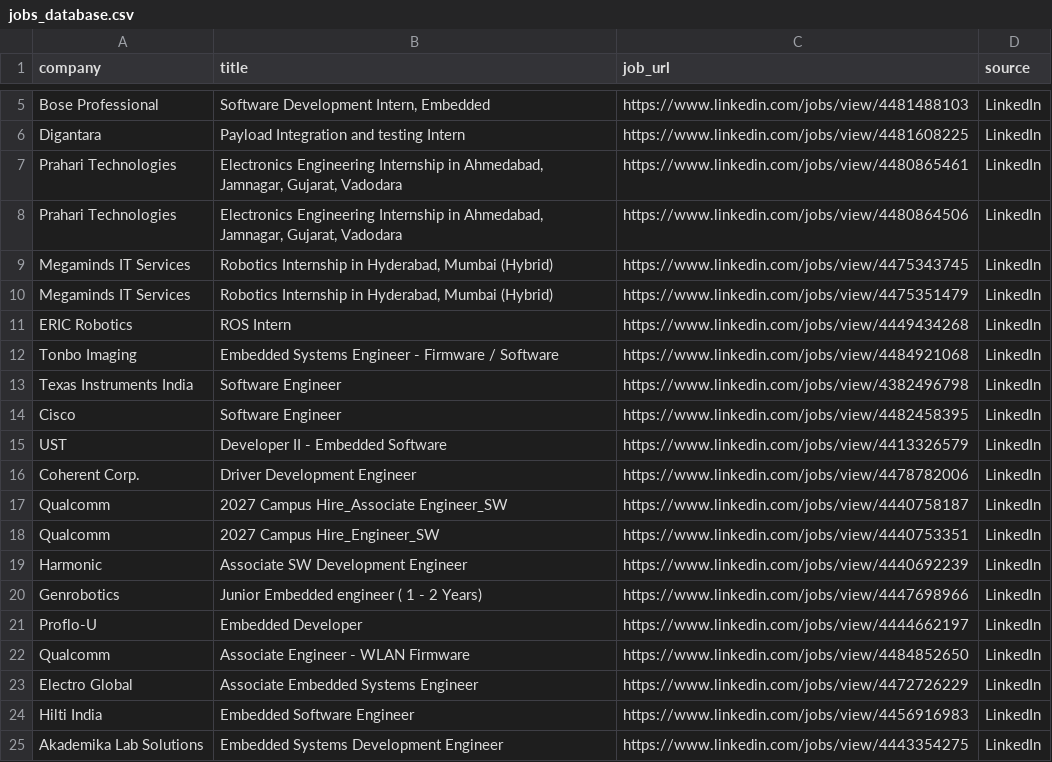
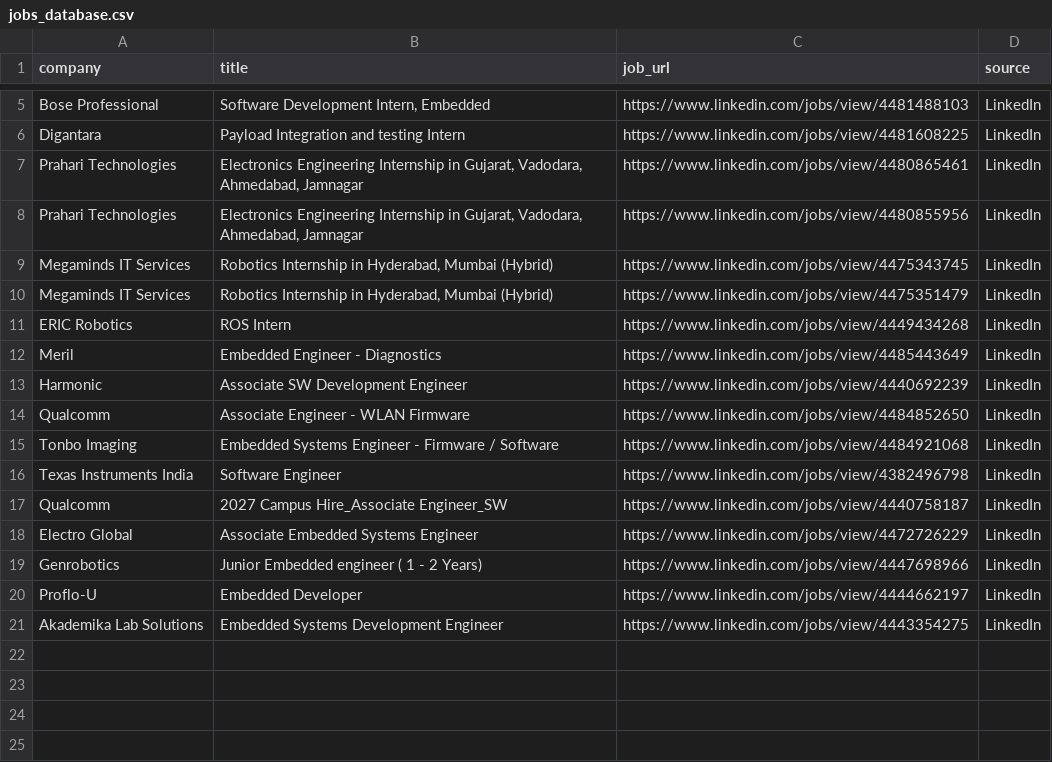
Before and after one commit to ashu304-ops/jobtracking, a CSV file: applications/jobs_database.csv, drawn as a sheet; only a part is shown, gaps mark what is left out.

```diff
--- a/applications/jobs_database.csv
+++ b/applications/jobs_database.csv
@@ -6,4 +6,4 @@ Bose Professional,"Software Development Intern, Embedded",https://www.linkedin.c
 Digantara,Payload Integration and testing Intern,https://www.linkedin.com/jobs/view/4481608225,LinkedIn
-Prahari Technologies,"Electronics Engineering Internship in Ahmedabad, Jamnagar, Gujarat, Vadodara",https://www.linkedin.com/jobs/view/4480865461,LinkedIn
-Prahari Technologies,"Electronics Engineering Internship in Ahmedabad, Jamnagar, Gujarat, Vadodara",https://www.linkedin.com/jobs/view/4480864506,LinkedIn
+Prahari Technologies,"Electronics Engineering Internship in Gujarat, Vadodara, Ahmedabad, Jamnagar",https://www.linkedin.com/jobs/view/4480865461,LinkedIn
+Prahari Technologies,"Electronics Engineering Internship in Gujarat, Vadodara, Ahmedabad, Jamnagar",https://www.linkedin.com/jobs/view/4480855956,LinkedIn
 Megaminds IT Services,"Robotics Internship in Hyderabad, Mumbai (Hybrid)",https://www.linkedin.com/jobs/view/4475343745,LinkedIn
@@ -11,15 +11,11 @@ Megaminds IT Services,"Robotics Internship in Hyderabad, Mumbai (Hybrid)",https:
 ERIC Robotics,ROS Intern,https://www.linkedin.com/jobs/view/4449434268,LinkedIn
+Meril,Embedded Engineer - Diagnostics,https://www.linkedin.com/jobs/view/4485443649,LinkedIn
+Harmonic,Associate SW Development Engineer,https://www.linkedin.com/jobs/view/4440692239,LinkedIn
+Qualcomm,Associate Engineer - WLAN Firmware,https://www.linkedin.com/jobs/view/4484852650,LinkedIn
 Tonbo Imaging,Embedded Systems Engineer - Firmware / Software,https://www.linkedin.com/jobs/view/4484921068,LinkedIn
 Texas Instruments India,Software Engineer,https://www.linkedin.com/jobs/view/4382496798,LinkedIn
-Cisco,Software Engineer,https://www.linkedin.com/jobs/view/4482458395,LinkedIn
-UST,Developer II - Embedded Software,https://www.linkedin.com/jobs/view/4413326579,LinkedIn
-Coherent Corp.,Driver Development Engineer,https://www.linkedin.com/jobs/view/4478782006,LinkedIn
 Qualcomm,2027 Campus Hire_Associate Engineer_SW,https://www.linkedin.com/jobs/view/4440758187,LinkedIn
-Qualcomm,2027 Campus Hire_Engineer_SW,https://www.linkedin.com/jobs/view/4440753351,LinkedIn
-Harmonic,Associate SW Development Engineer,https://www.linkedin.com/jobs/view/4440692239,LinkedIn
+Electro Global,Associate Embedded Systems Engineer,https://www.linkedin.com/jobs/view/4472726229,LinkedIn
 Genrobotics,Junior Embedded engineer ( 1 - 2 Years),https://www.linkedin.com/jobs/view/4447698966,LinkedIn
 Proflo-U,Embedded Developer,https://www.linkedin.com/jobs/view/4444662197,LinkedIn
-Qualcomm,Associate Engineer - WLAN Firmware,https://www.linkedin.com/jobs/view/4484852650,LinkedIn
-Electro Global,Associate Embedded Systems Engineer,https://www.linkedin.com/jobs/view/4472726229,LinkedIn
-Hilti India,Embedded Software Engineer,https://www.linkedin.com/jobs/view/4456916983,LinkedIn
 Akademika Lab Solutions,Embedded Systems Development Engineer,https://www.linkedin.com/jobs/view/4443354275,LinkedIn
```
